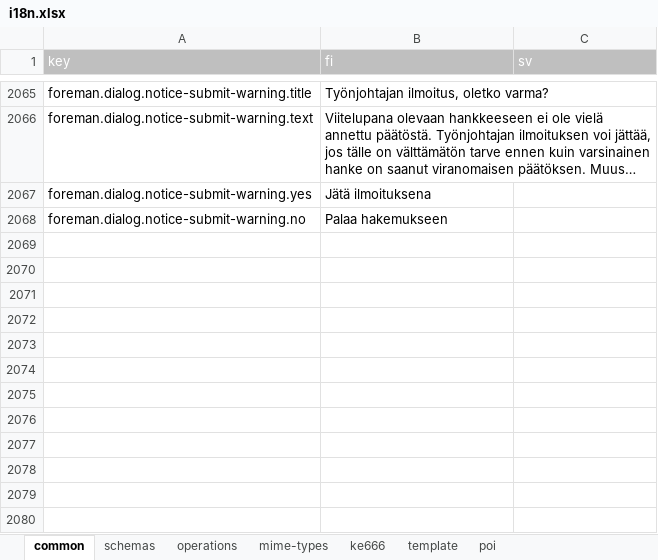
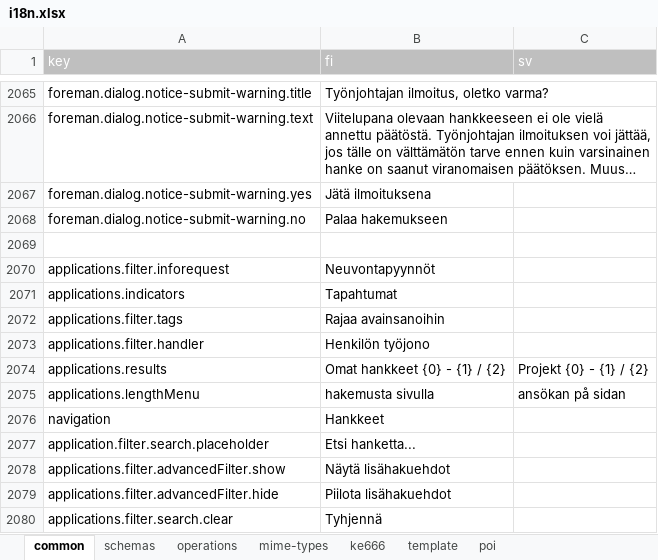
Before and after one commit to lupapiste/lupapiste, an Excel workbook: resources/i18n.xlsx, sheet common, drawn as a sheet; only a part is shown, gaps mark what is left out; long unchanged cells end in …; values as stored, in another font and other column widths than the file's, no borders; conditional formats not drawn; the diff names each change by its address in the sheet, - before the commit and + after, or states it on an @@ line.

```diff
--- a/resources/i18n.xlsx (sheet common)
+++ b/resources/i18n.xlsx (sheet common)
+row 2069: (empty)
+row 2070: applications.filter.inforequest | Neuvontapyynnöt
+row 2071: applications.indicators | Tapahtumat
+row 2072: applications.filter.tags | Rajaa avainsanoihin
+row 2073: applications.filter.handler | Henkilön työjono
+row 2074: applications.results | Omat hankkeet {0} - {1} / {2} | Projekt {0} - {1} / {2}
+row 2075: applications.lengthMenu | hakemusta sivulla | ansökan på sidan
+row 2076: navigation | Hankkeet
+row 2077: application.filter.search.placeholder | Etsi hanketta...
+row 2078: applications.filter.advancedFilter.show | Näytä lisähakuehdot
+row 2079: applications.filter.advancedFilter.hide | Piilota lisähakuehdot
+row 2080: applications.filter.search.clear | Tyhjennä
```
Also changed, not shown: 1 other file.
